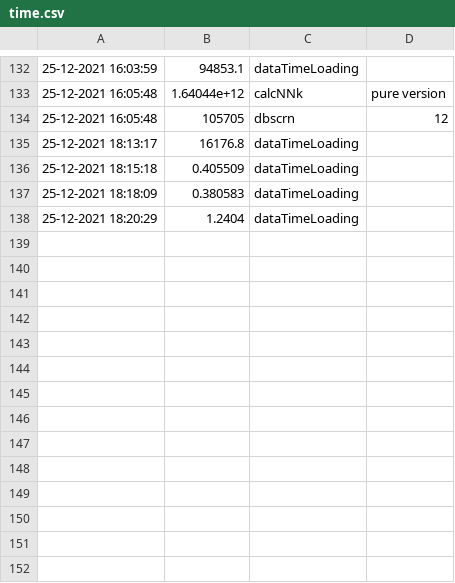
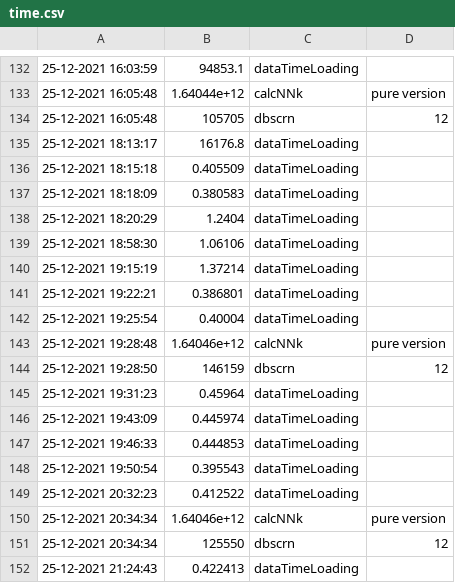
Before and after one commit to tomektarabasz/phd-data-mining, a CSV file: Data/time.csv, drawn as a sheet; only a part is shown, gaps mark what is left out.

```diff
--- a/Data/time.csv
+++ b/Data/time.csv
@@ -138 +138,15 @@
 25-12-2021 18:20:29,1.2404,dataTimeLoading
+25-12-2021 18:58:30,1.06106,dataTimeLoading
+25-12-2021 19:15:19,1.37214,dataTimeLoading
+25-12-2021 19:22:21,0.386801,dataTimeLoading
+25-12-2021 19:25:54,0.40004,dataTimeLoading
+25-12-2021 19:28:48,1.64046e+12,calcNNk , pure version
+25-12-2021 19:28:50,146159,dbscrn,12
+25-12-2021 19:31:23,0.45964,dataTimeLoading
+25-12-2021 19:43:09,0.445974,dataTimeLoading
+25-12-2021 19:46:33,0.444853,dataTimeLoading
+25-12-2021 19:50:54,0.395543,dataTimeLoading
+25-12-2021 20:32:23,0.412522,dataTimeLoading
+25-12-2021 20:34:34,1.64046e+12,calcNNk , pure version
+25-12-2021 20:34:34,125550,dbscrn,12
+25-12-2021 21:24:43,0.422413,dataTimeLoading
```
Also changed, not shown: 6 other files.
